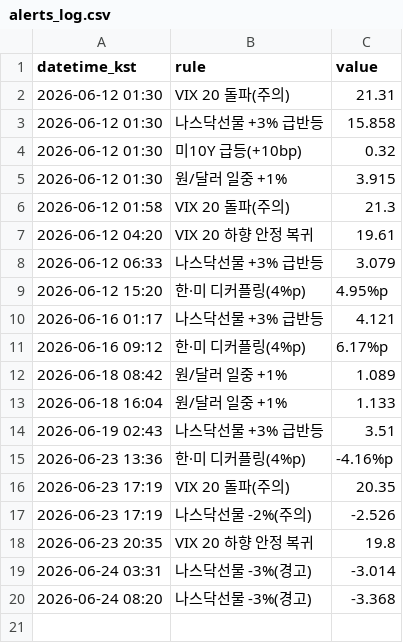
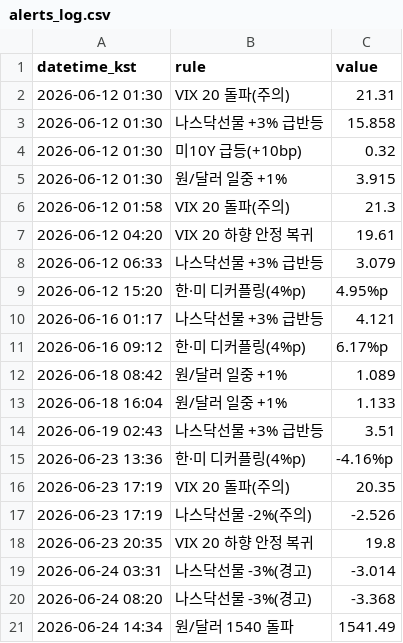
Before and after one commit to Carrick16GGMU/Carrick-the-Glory, a CSV file: alerts_log.csv, drawn as a sheet.

```diff
--- a/alerts_log.csv
+++ b/alerts_log.csv
@@ -20 +20,2 @@ datetime_kst,rule,value
 2026-06-24 08:20,나스닥선물 -3%(경고),-3.368
+2026-06-24 14:34,원/달러 1540 돌파,1541.49
```
Also changed, not shown: 1 other file.
